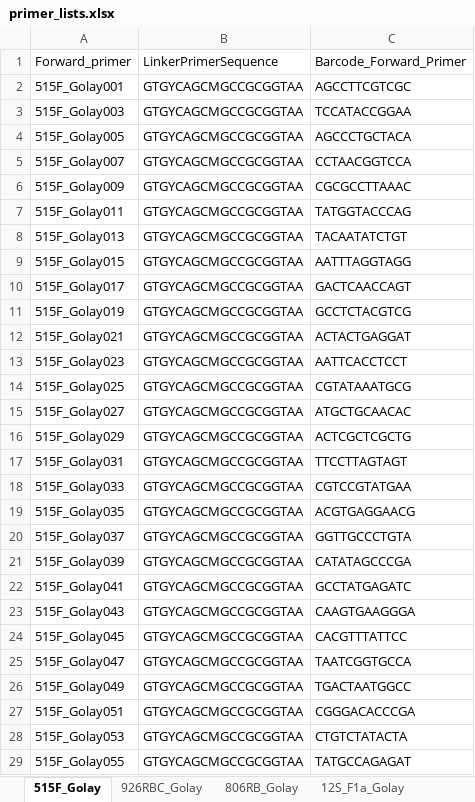
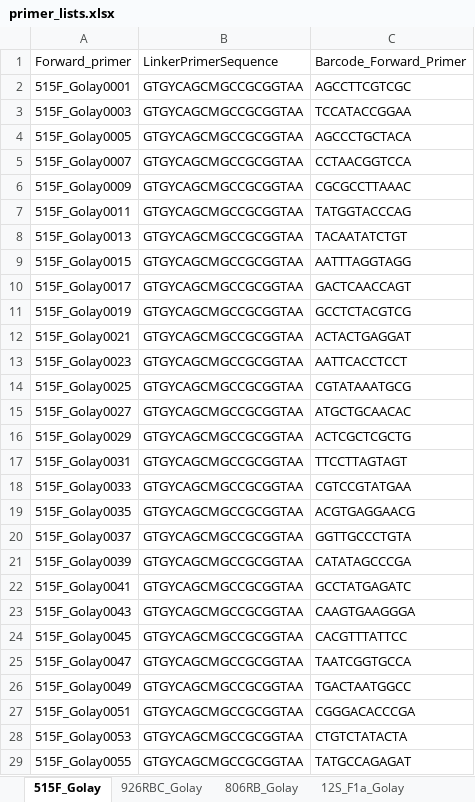
Before and after one commit to MolLabNIOZ/molecular_tools, an Excel workbook: mapping_file_creator/primer_lists.xlsx, sheet 515F_Golay, drawn as a sheet; only a part is shown; values as stored, in another font and other column widths than the file's, no borders; the diff covers the shown part only; the diff names each change by its address in the sheet, - before the commit and + after, or states it on an @@ line.

```diff
--- a/mapping_file_creator/primer_lists.xlsx (sheet 515F_Golay)
+++ b/mapping_file_creator/primer_lists.xlsx (sheet 515F_Golay)
-A2: 515F_Golay001
+A2: 515F_Golay0001
-A3: 515F_Golay003
+A3: 515F_Golay0003
-A4: 515F_Golay005
+A4: 515F_Golay0005
-A5: 515F_Golay007
+A5: 515F_Golay0007
-A6: 515F_Golay009
+A6: 515F_Golay0009
-A7: 515F_Golay011
+A7: 515F_Golay0011
-A8: 515F_Golay013
+A8: 515F_Golay0013
-A9: 515F_Golay015
+A9: 515F_Golay0015
-A10: 515F_Golay017
+A10: 515F_Golay0017
-A11: 515F_Golay019
+A11: 515F_Golay0019
-A12: 515F_Golay021
+A12: 515F_Golay0021
-A13: 515F_Golay023
+A13: 515F_Golay0023
-A14: 515F_Golay025
+A14: 515F_Golay0025
-A15: 515F_Golay027
+A15: 515F_Golay0027
-A16: 515F_Golay029
+A16: 515F_Golay0029
-A17: 515F_Golay031
+A17: 515F_Golay0031
-A18: 515F_Golay033
+A18: 515F_Golay0033
-A19: 515F_Golay035
+A19: 515F_Golay0035
-A20: 515F_Golay037
+A20: 515F_Golay0037
-A21: 515F_Golay039
+A21: 515F_Golay0039
-A22: 515F_Golay041
+A22: 515F_Golay0041
-A23: 515F_Golay043
+A23: 515F_Golay0043
-A24: 515F_Golay045
+A24: 515F_Golay0045
-A25: 515F_Golay047
+A25: 515F_Golay0047
-A26: 515F_Golay049
+A26: 515F_Golay0049
-A27: 515F_Golay051
+A27: 515F_Golay0051
-A28: 515F_Golay053
+A28: 515F_Golay0053
-A29: 515F_Golay055
+A29: 515F_Golay0055
```
Also changed, not shown: other rows of this sheet, sheet 926RBC_Golay, sheet 806RB_Golay, other sheet tabs, mapping_file_creator/user_template_for_mappingfile_creatorpy.xlsx, 4 other files.
